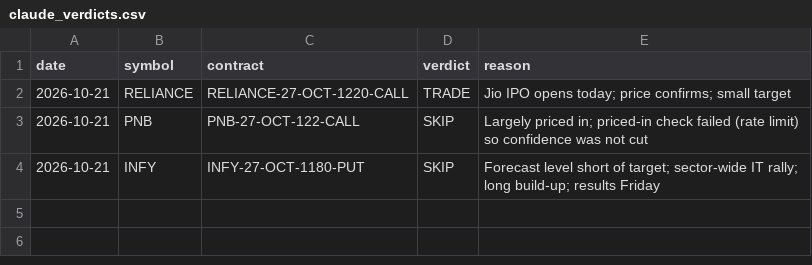
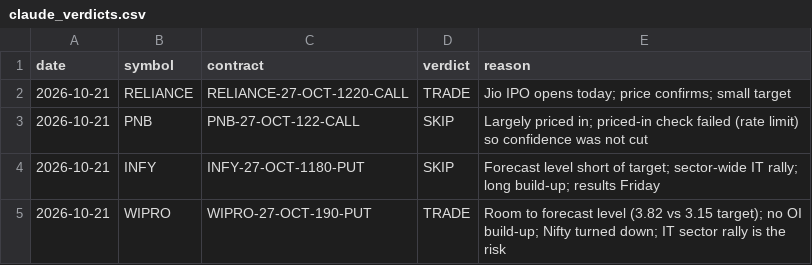
Before and after one commit to vishnupadma007-oss/Stock-market-scanner-of-India, a CSV file: journal/claude_verdicts.csv, drawn as a sheet.

```diff
--- a/journal/claude_verdicts.csv
+++ b/journal/claude_verdicts.csv
@@ -4 +4,2 @@ date,symbol,contract,verdict,reason
 2026-10-21,INFY,INFY-27-OCT-1180-PUT,SKIP,Forecast level short of target; sector-wide IT rally; long build-up; results Friday
+2026-10-21,WIPRO,WIPRO-27-OCT-190-PUT,TRADE,Room to forecast level (3.82 vs 3.15 target); no OI build-up; Nifty turned down; IT sector rally is the risk
```
Also changed, not shown: 1 other file.
